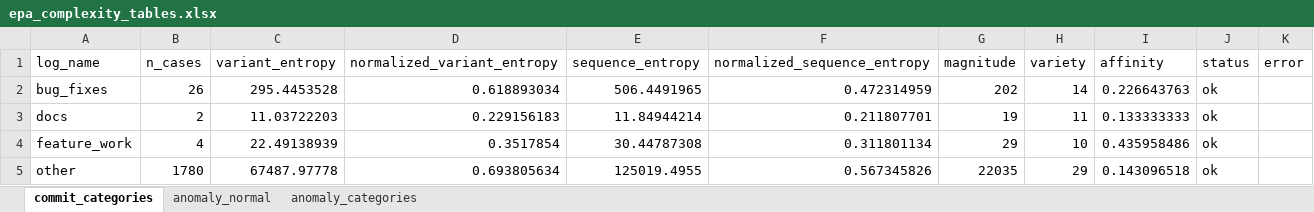
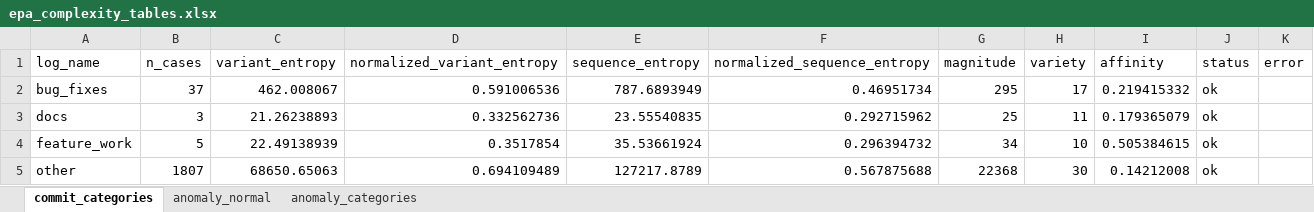
Before and after one commit to MahsaChoop/Lifecycle-Processes, an Excel workbook: results/tables/Qlib/epa_complexity_tables.xlsx, sheet commit_categories, drawn as a sheet; only a part is shown; values as stored, in another font and other column widths than the file's, no borders; the diff covers the shown part only; the diff names each change by its address in the sheet, - before the commit and + after, or states it on an @@ line.

```diff
--- a/results/tables/Qlib/epa_complexity_tables.xlsx (sheet commit_categories)
+++ b/results/tables/Qlib/epa_complexity_tables.xlsx (sheet commit_categories)
-B2 (n_cases): 26
+B2 (n_cases): 37
-C2 (variant_entropy): 295.4453528
+C2 (variant_entropy): 462.008067
-D2 (normalized_variant_entropy): 0.618893034
+D2 (normalized_variant_entropy): 0.591006536
-E2 (sequence_entropy): 506.4491965
+E2 (sequence_entropy): 787.6893949
-F2 (normalized_sequence_entropy): 0.472314959
+F2 (normalized_sequence_entropy): 0.46951734
-G2 (magnitude): 202
+G2 (magnitude): 295
-H2 (variety): 14
+H2 (variety): 17
-I2 (affinity): 0.226643763
+I2 (affinity): 0.219415332
-B3 (n_cases): 2
+B3 (n_cases): 3
-C3 (variant_entropy): 11.03722203
+C3 (variant_entropy): 21.26238893
-D3 (normalized_variant_entropy): 0.229156183
+D3 (normalized_variant_entropy): 0.332562736
-E3 (sequence_entropy): 11.84944214
+E3 (sequence_entropy): 23.55540835
-F3 (normalized_sequence_entropy): 0.211807701
+F3 (normalized_sequence_entropy): 0.292715962
-G3 (magnitude): 19
+G3 (magnitude): 25
-I3 (affinity): 0.133333333
+I3 (affinity): 0.179365079
-B4 (n_cases): 4
+B4 (n_cases): 5
-E4 (sequence_entropy): 30.44787308
+E4 (sequence_entropy): 35.53661924
-F4 (normalized_sequence_entropy): 0.311801134
+F4 (normalized_sequence_entropy): 0.296394732
-G4 (magnitude): 29
+G4 (magnitude): 34
-I4 (affinity): 0.435958486
+I4 (affinity): 0.505384615
-B5 (n_cases): 1780
+B5 (n_cases): 1807
-C5 (variant_entropy): 67487.97778
+C5 (variant_entropy): 68650.65063
-D5 (normalized_variant_entropy): 0.693805634
+D5 (normalized_variant_entropy): 0.694109489
-E5 (sequence_entropy): 125019.4955
+E5 (sequence_entropy): 127217.8789
-F5 (normalized_sequence_entropy): 0.567345826
+F5 (normalized_sequence_entropy): 0.567875688
-G5 (magnitude): 22035
+G5 (magnitude): 22368
-H5 (variety): 29
+H5 (variety): 30
-I5 (affinity): 0.143096518
+I5 (affinity): 0.14212008
```
Also changed, not shown: 15 edited cells elsewhere in this sheet, sheet anomaly_categories, sheet anomaly_normal, results/tables/Qlib/consolidated_results_tables.xlsx, results/tables/Qlib/random partitioning 10 buckets.xlsx, 44 other files.
